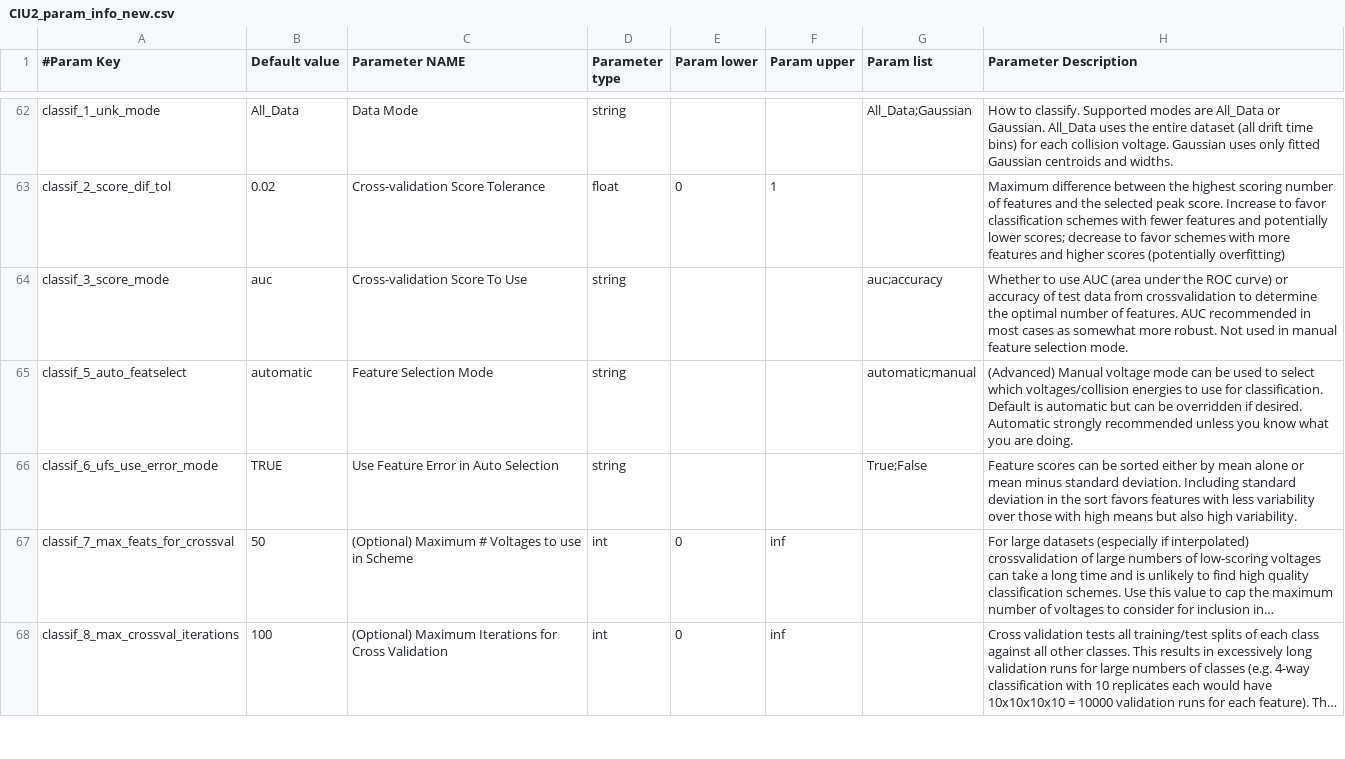
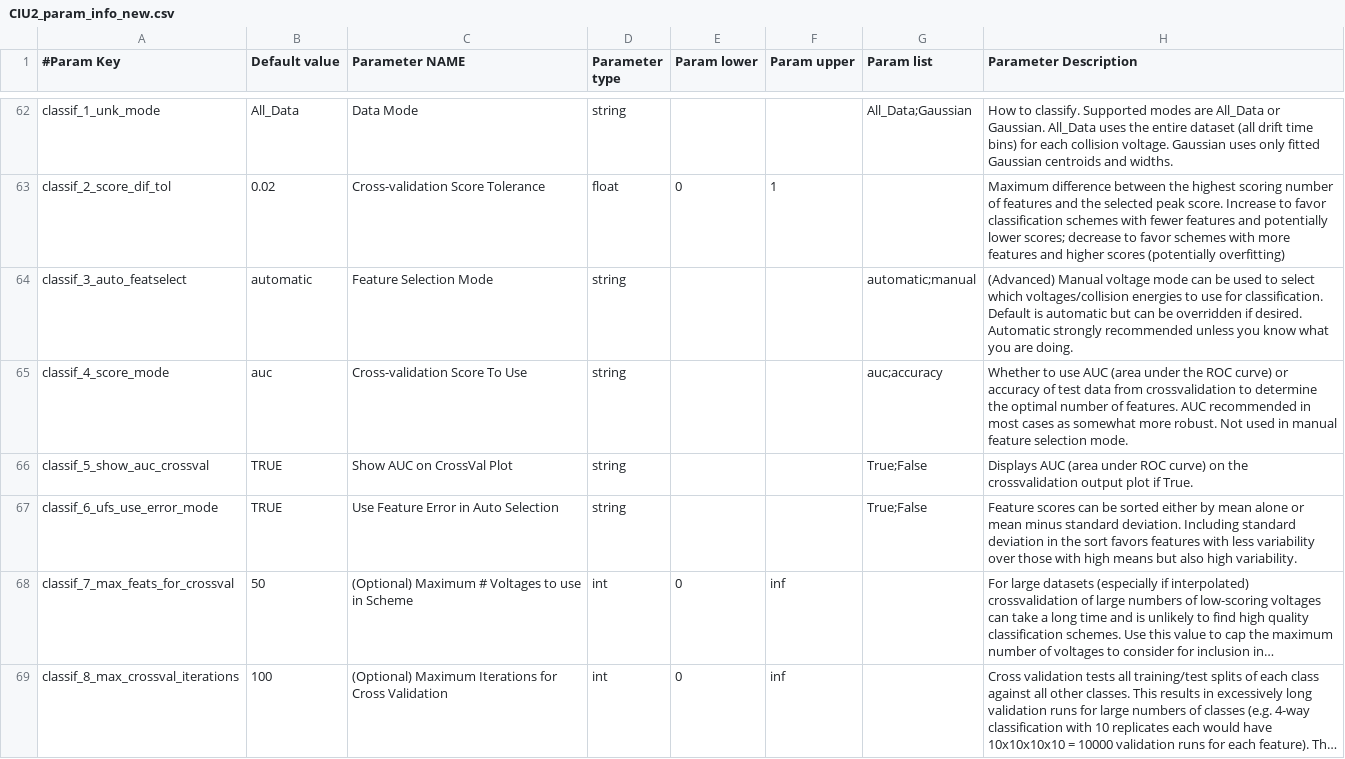
Before and after one commit to dpolasky/ciusuite2, a CSV file: CIU2_param_info_new.csv, drawn as a sheet; only a part is shown, gaps mark what is left out; long unchanged cells end in …; the diff covers the shown part only.

Commit message:
Add parameter options for AUC plot and standardization

```diff
--- a/CIU2_param_info_new.csv
+++ b/CIU2_param_info_new.csv
@@ -63,4 +63,5 @@ classif_1_unk_mode,All_Data,Data Mode,string,,,All_Data;Gaussian,How to classify
 classif_2_score_dif_tol,0.02,Cross-validation Score Tolerance,float,0,1,,Maximum difference between the highest scoring number of features and the selected peak score. Increase to favor classification schemes with fewer features and potentially lower scores; decrease to favor schemes with more features and higher scores (potentially overfitting)
-classif_3_score_mode,auc,Cross-validation Score To Use,string,,,auc;accuracy,Whether to use AUC (area under the ROC curve) or accuracy of test data from crossvalidation to determine the optimal number of features. AUC recommended in most cases as somewhat more robust. Not used in manual feature selection mode.
-classif_5_auto_featselect,automatic,Feature Selection Mode,string,,,automatic;manual,(Advanced) Manual voltage mode can be used to select which voltages/collision energies to use for classification. Default is automatic but can be overridden if desired. Automatic strongly recommended unless you know what you are doing.
+classif_3_auto_featselect,automatic,Feature Selection Mode,string,,,automatic;manual,(Advanced) Manual voltage mode can be used to select which voltages/collision energies to use for classification. Default is automatic but can be overridden if desired. Automatic strongly recommended unless you know what you are doing.
+classif_4_score_mode,auc,Cross-validation Score To Use,string,,,auc;accuracy,Whether to use AUC (area under the ROC curve) or accuracy of test data from crossvalidation to determine the optimal number of features. AUC recommended in most cases as somewhat more robust. Not used in manual feature selection mode.
+classif_5_show_auc_crossval,TRUE,Show AUC on CrossVal Plot,string,,,True;False,Displays AUC (area under ROC curve) on the crossvalidation output plot if True.
 classif_6_ufs_use_error_mode,TRUE,Use Feature Error in Auto Selection,string,,,True;False,Feature scores can be sorted either by mean alone or mean minus standard deviation. Including standard deviation in the sort favors features with less variability over those with high means but also high variability.
```
Also changed, not shown: 1 added row and 1 edited cell elsewhere in this file, 3 other files.
